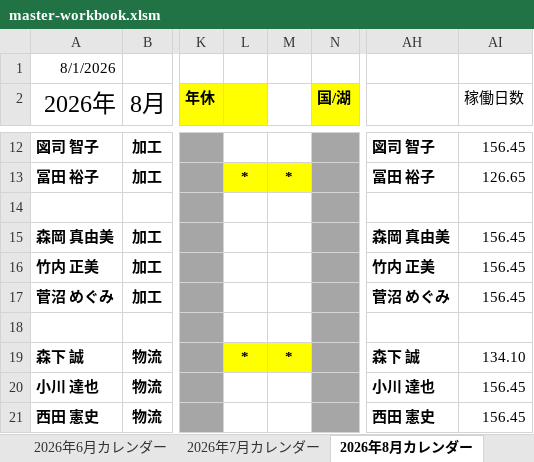
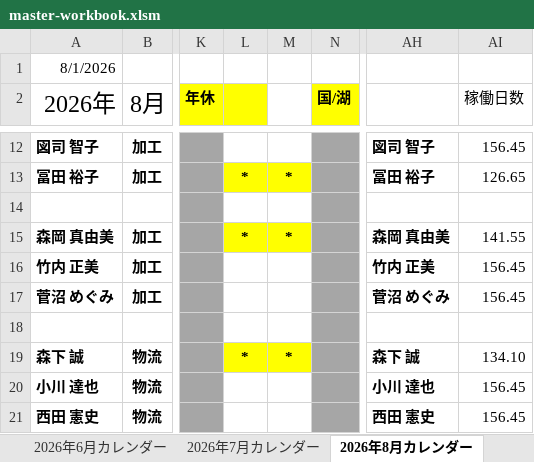
Before and after one commit to hosokawanagaokasangyou-dotcom/Production-Control-System, an Excel workbook: .pm-ai-cache/stage2-run-snapshot/master-workbook.xlsm, sheet 2026年8月カレンダー, drawn as a sheet; only a part is shown, gaps mark what is left out; values as stored, in another font and other column widths than the file's, no borders; charts and pictures not drawn; the diff names each change by its address in the sheet, - before the commit and + after, or states it on an @@ line.

```diff
--- a/.pm-ai-cache/stage2-run-snapshot/master-workbook.xlsm (sheet 2026年8月カレンダー)
+++ b/.pm-ai-cache/stage2-run-snapshot/master-workbook.xlsm (sheet 2026年8月カレンダー)
-L15: (empty)
+L15: *
-L15:M15 fill: none
+L15:M15 fill: #FFFF00
-M15: (empty)
+M15: *
-AI15 (稼働日数): 156.45
+AI15 (稼働日数): 141.55
```
Also changed, not shown: sheet 森岡 真由美, sheet 冨田 裕子, sheet 近藤 清高, sheet 砂田 奈美, sheet 菅沼 めぐみ, sheet 古家 淳子, 11 more sheets, other sheet tabs, charts or pictures, .pm-ai-cache/network-source/task-input-newest.xlsx, 5 other files.
